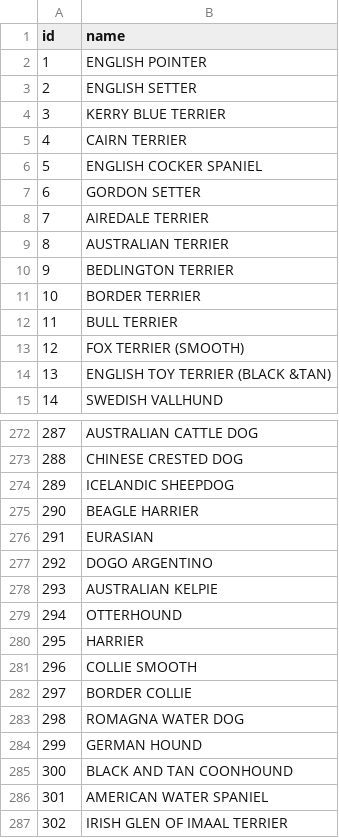
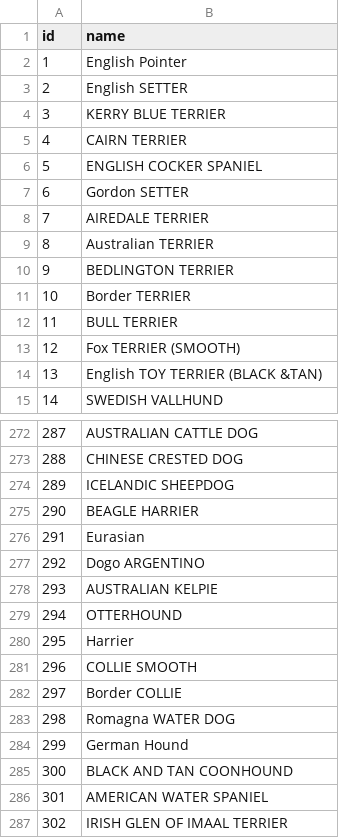
Before and after one commit to haykaghabekyan/petsbourg-server, a CSV file: csv/dog-breed.csv, drawn as a sheet; only a part is shown, gaps mark what is left out; the diff covers the shown part only.

```diff
--- a/csv/dog-breed.csv
+++ b/csv/dog-breed.csv
@@ -1,4 +1,4 @@
 id,name
-1,ENGLISH POINTER
-2,ENGLISH SETTER
+1,English Pointer
+2,English SETTER
 3,KERRY BLUE TERRIER
@@ -6,10 +6,10 @@ id,name
 5,ENGLISH COCKER SPANIEL
-6,GORDON SETTER
+6,Gordon SETTER
 7,AIREDALE TERRIER
-8,AUSTRALIAN TERRIER
+8,Australian TERRIER
 9,BEDLINGTON TERRIER
-10,BORDER TERRIER
+10,Border TERRIER
 11,BULL TERRIER
-12,FOX TERRIER (SMOOTH)
-13,ENGLISH TOY TERRIER (BLACK &TAN)
+12,Fox TERRIER (SMOOTH)
+13,English TOY TERRIER (BLACK &TAN)
 14,SWEDISH VALLHUND
@@ -275,11 +275,11 @@ id,name
 290,BEAGLE HARRIER
-291,EURASIAN
-292,DOGO ARGENTINO
+291,Eurasian
+292,Dogo ARGENTINO
 293,AUSTRALIAN KELPIE
 294,OTTERHOUND
-295,HARRIER
+295,Harrier
 296,COLLIE SMOOTH
-297,BORDER COLLIE
-298,ROMAGNA WATER DOG
-299,GERMAN HOUND
+297,Border COLLIE
+298,Romagna WATER DOG
+299,German Hound
 300,BLACK AND TAN COONHOUND
```
Also changed, not shown: 3 edited cells elsewhere in this file, csv/cat-breed.csv, 2 other files.
